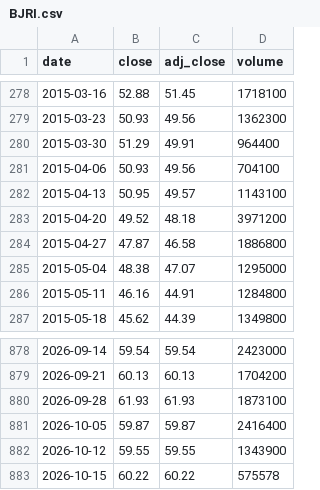
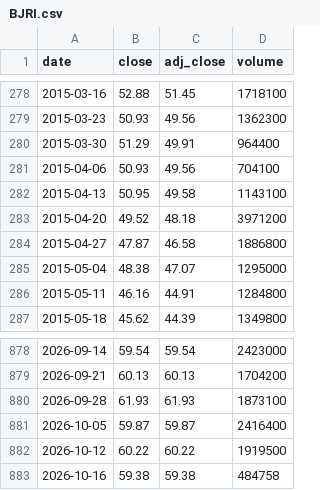
Before and after one commit to cri8-gemini/cri8-gemini.github.io, a CSV file: data/stocks/BJRI.csv, drawn as a sheet; only a part is shown, gaps mark what is left out.

```diff
--- a/data/stocks/BJRI.csv
+++ b/data/stocks/BJRI.csv
@@ -281,3 +281,3 @@ date,close,adj_close,volume
 2015-04-06,50.93,49.56,704100
-2015-04-13,50.95,49.57,1143100
+2015-04-13,50.95,49.58,1143100
 2015-04-20,49.52,48.18,3971200
@@ -881,3 +881,3 @@ date,close,adj_close,volume
 2026-10-05,59.87,59.87,2416400
-2026-10-12,59.55,59.55,1343900
-2026-10-15,60.22,60.22,575578
+2026-10-12,60.22,60.22,1919500
+2026-10-16,59.38,59.38,484758
```
Also changed, not shown: data/newsline_issues.csv, data/stocks/BLMN.csv, 10 other files.
